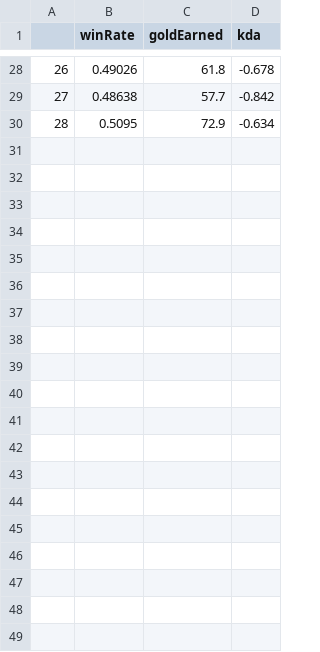
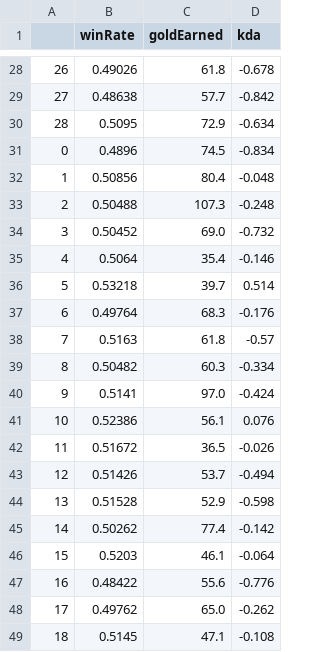
Before and after one commit to if1015-datascience-ufpe/2017-2-projeto-bjcc-dls4-rrms, a CSV file: csv/overview.csv (was csv/overview_lose.csv), drawn as a sheet; only a part is shown, gaps mark what is left out; the diff covers the shown part only.

```diff
--- a/csv/overview_lose.csv
+++ b/csv/overview.csv
@@ -30 +30,20 @@
 28,0.5095,72.9,-0.634
+0,0.4896,74.5,-0.834
+1,0.50856,80.4,-0.048
+2,0.50488,107.3,-0.248
+3,0.50452,69.0,-0.732
+4,0.5064,35.4,-0.146
+5,0.53218,39.7,0.514
+6,0.49764,68.3,-0.176
+7,0.5163,61.8,-0.57
+8,0.50482,60.3,-0.334
+9,0.5141,97.0,-0.424
+10,0.52386,56.1,0.076
+11,0.51672,36.5,-0.026
+12,0.51426,53.7,-0.494
+13,0.51528,52.9,-0.598
+14,0.50262,77.4,-0.142
+15,0.5203,46.1,-0.064
+16,0.48422,55.6,-0.776
+17,0.49762,65.0,-0.262
+18,0.5145,47.1,-0.108
```
Also changed, not shown: 10 added rows elsewhere in this file, 1 other file.
